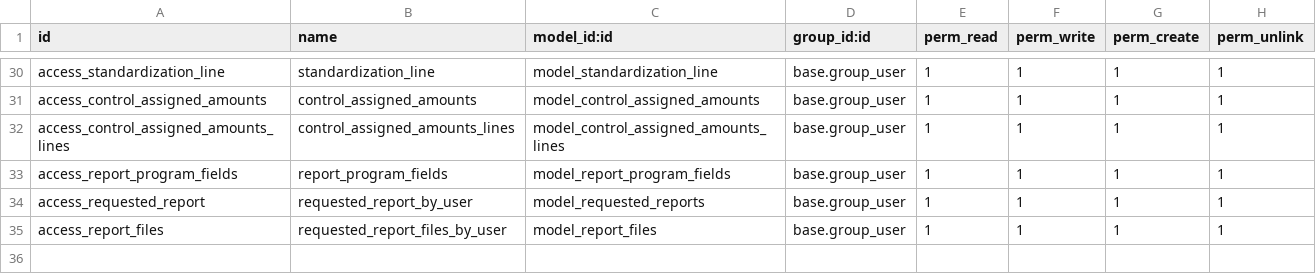
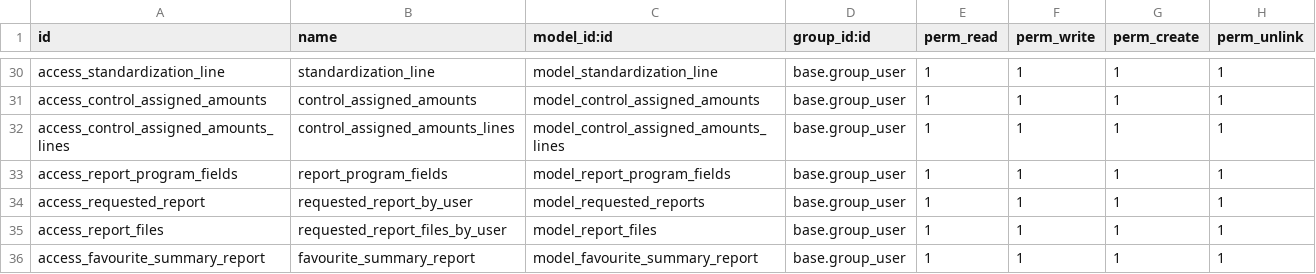
Before and after one commit to felipearizaga/odoo12_20200623b, a CSV file: jt_budget_mgmt/security/ir.model.access.csv, drawn as a sheet; only a part is shown, gaps mark what is left out.

Commit message:
[ADD] Allowed zero value in budget and seasonality, Allowed to save searches as faviourites in Requested report.

```diff
--- a/jt_budget_mgmt/security/ir.model.access.csv
+++ b/jt_budget_mgmt/security/ir.model.access.csv
@@ -35 +35,2 @@ access_requested_report,requested_report_by_user,model_requested_reports,base.gr
 access_report_files,requested_report_files_by_user,model_report_files,base.group_user,1,1,1,1
+access_favourite_summary_report,favourite_summary_report,model_favourite_summary_report,base.group_user,1,1,1,1
```
Also changed, not shown: 8 other files.
